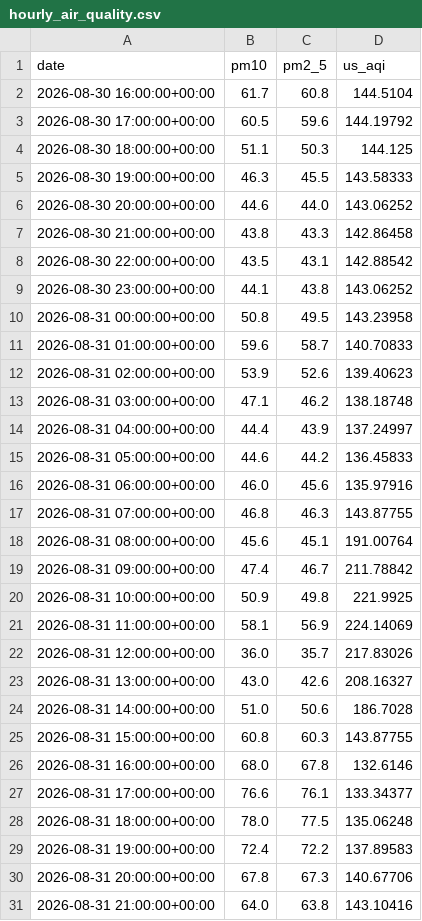
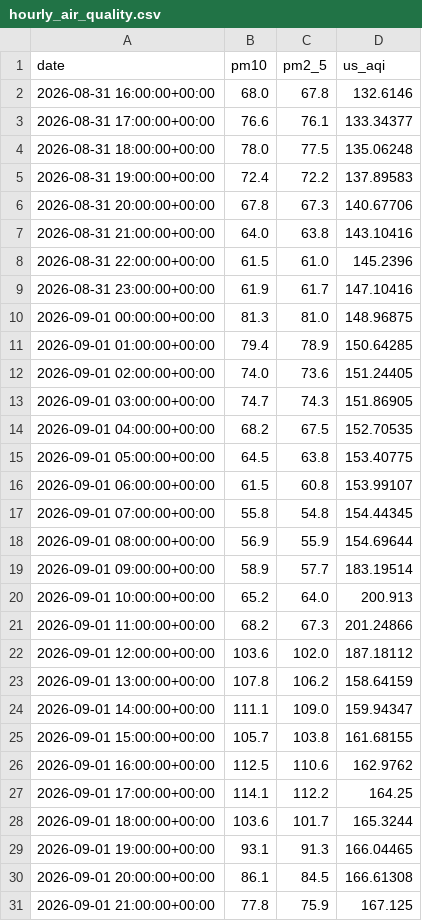
Before and after one commit to raynonpo/Project-Air, a CSV file: hourly_air_quality.csv, drawn as a sheet; only a part is shown; the shorter side is filled out with more unchanged rows; removed rows and columns are numbered as before the commit, all else as after; the diff covers the shown part only; the diff names each change by its address in the sheet, - before the commit and + after, or states it on an @@ line.

```diff
--- a/hourly_air_quality.csv
+++ b/hourly_air_quality.csv
-row 2: 2026-08-30 16:00:00+00:00 | 61.7 | 60.8 | 144.5104
-row 3: 2026-08-30 17:00:00+00:00 | 60.5 | 59.6 | 144.19792
-row 4: 2026-08-30 18:00:00+00:00 | 51.1 | 50.3 | 144.125
-row 5: 2026-08-30 19:00:00+00:00 | 46.3 | 45.5 | 143.58333
-row 6: 2026-08-30 20:00:00+00:00 | 44.6 | 44.0 | 143.06252
-row 7: 2026-08-30 21:00:00+00:00 | 43.8 | 43.3 | 142.86458
-row 8: 2026-08-30 22:00:00+00:00 | 43.5 | 43.1 | 142.88542
-row 9: 2026-08-30 23:00:00+00:00 | 44.1 | 43.8 | 143.06252
-row 10: 2026-08-31 00:00:00+00:00 | 50.8 | 49.5 | 143.23958
-row 11: 2026-08-31 01:00:00+00:00 | 59.6 | 58.7 | 140.70833
-row 12: 2026-08-31 02:00:00+00:00 | 53.9 | 52.6 | 139.40623
-row 13: 2026-08-31 03:00:00+00:00 | 47.1 | 46.2 | 138.18748
-row 14: 2026-08-31 04:00:00+00:00 | 44.4 | 43.9 | 137.24997
-row 15: 2026-08-31 05:00:00+00:00 | 44.6 | 44.2 | 136.45833
-row 16: 2026-08-31 06:00:00+00:00 | 46.0 | 45.6 | 135.97916
-row 17: 2026-08-31 07:00:00+00:00 | 46.8 | 46.3 | 143.87755
-row 18: 2026-08-31 08:00:00+00:00 | 45.6 | 45.1 | 191.00764
-row 19: 2026-08-31 09:00:00+00:00 | 47.4 | 46.7 | 211.78842
-row 20: 2026-08-31 10:00:00+00:00 | 50.9 | 49.8 | 221.9925
-row 21: 2026-08-31 11:00:00+00:00 | 58.1 | 56.9 | 224.14069
-row 22: 2026-08-31 12:00:00+00:00 | 36.0 | 35.7 | 217.83026
-row 23: 2026-08-31 13:00:00+00:00 | 43.0 | 42.6 | 208.16327
-row 24: 2026-08-31 14:00:00+00:00 | 51.0 | 50.6 | 186.7028
-row 25: 2026-08-31 15:00:00+00:00 | 60.8 | 60.3 | 143.87755
```
Also changed, not shown: 24 added rows elsewhere in this file.
